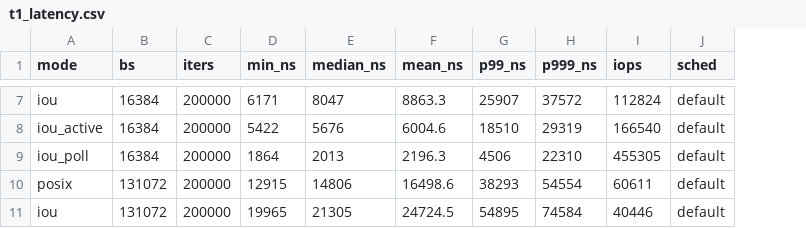
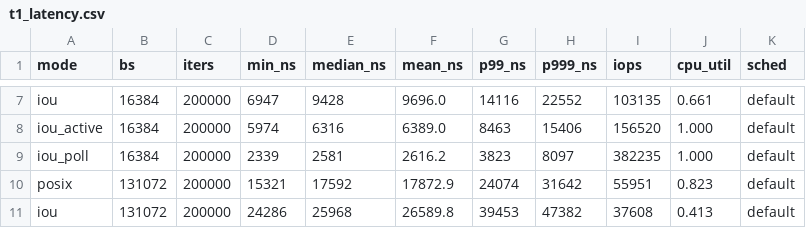
Before and after one commit to ixYozora/mini-aeolia, a CSV file: mini-aeolia/results/t1_latency.csv, drawn as a sheet; only a part is shown, gaps mark what is left out; the diff covers the shown part only; the diff names each change by its address in the sheet, - before the commit and + after, or states it on an @@ line.

```diff
--- a/mini-aeolia/results/t1_latency.csv
+++ b/mini-aeolia/results/t1_latency.csv
+column J (cpu_util), rows 7-11: 0.661 | 1.000 | 1.000 | 0.823 | 0.413
-D7 (min_ns): 6171
+D7 (min_ns): 6947
-E7 (median_ns): 8047
+E7 (median_ns): 9428
-F7 (mean_ns): 8863.3
+F7 (mean_ns): 9696.0
-G7 (p99_ns): 25907
+G7 (p99_ns): 14116
-H7 (p999_ns): 37572
+H7 (p999_ns): 22552
-I7 (iops): 112824
+I7 (iops): 103135
-D8 (min_ns): 5422
+D8 (min_ns): 5974
-E8 (median_ns): 5676
+E8 (median_ns): 6316
-F8 (mean_ns): 6004.6
+F8 (mean_ns): 6389.0
-G8 (p99_ns): 18510
+G8 (p99_ns): 8463
-H8 (p999_ns): 29319
+H8 (p999_ns): 15406
-I8 (iops): 166540
+I8 (iops): 156520
-D9 (min_ns): 1864
+D9 (min_ns): 2339
-E9 (median_ns): 2013
+E9 (median_ns): 2581
-F9 (mean_ns): 2196.3
+F9 (mean_ns): 2616.2
-G9 (p99_ns): 4506
+G9 (p99_ns): 3823
-H9 (p999_ns): 22310
+H9 (p999_ns): 8097
-I9 (iops): 455305
+I9 (iops): 382235
-D10 (min_ns): 12915
+D10 (min_ns): 15321
-E10 (median_ns): 14806
+E10 (median_ns): 17592
-F10 (mean_ns): 16498.6
+F10 (mean_ns): 17872.9
-G10 (p99_ns): 38293
+G10 (p99_ns): 24074
-H10 (p999_ns): 54554
+H10 (p999_ns): 31642
-I10 (iops): 60611
+I10 (iops): 55951
-D11 (min_ns): 19965
+D11 (min_ns): 24286
-E11 (median_ns): 21305
+E11 (median_ns): 25968
-F11 (mean_ns): 24724.5
+F11 (mean_ns): 26589.8
-G11 (p99_ns): 54895
+G11 (p99_ns): 39453
-H11 (p999_ns): 74584
+H11 (p999_ns): 47382
-I11 (iops): 40446
+I11 (iops): 37608
```
Also changed, not shown: 42 edited cells elsewhere in this file, mini-aeolia/results/o1_spin_sweep.csv, mini-aeolia/results/o2_devlat_sweep.csv, 22 other files.
